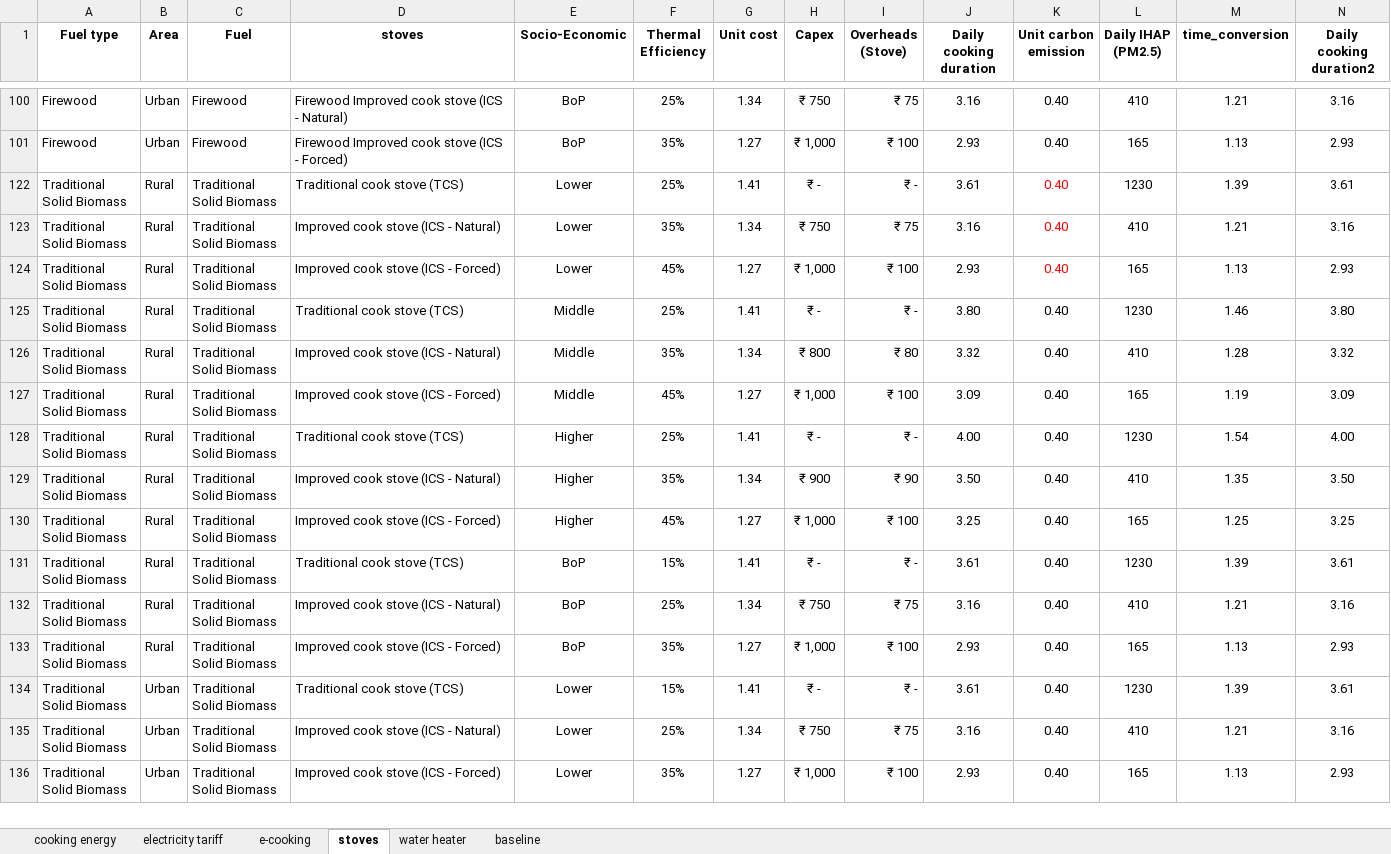
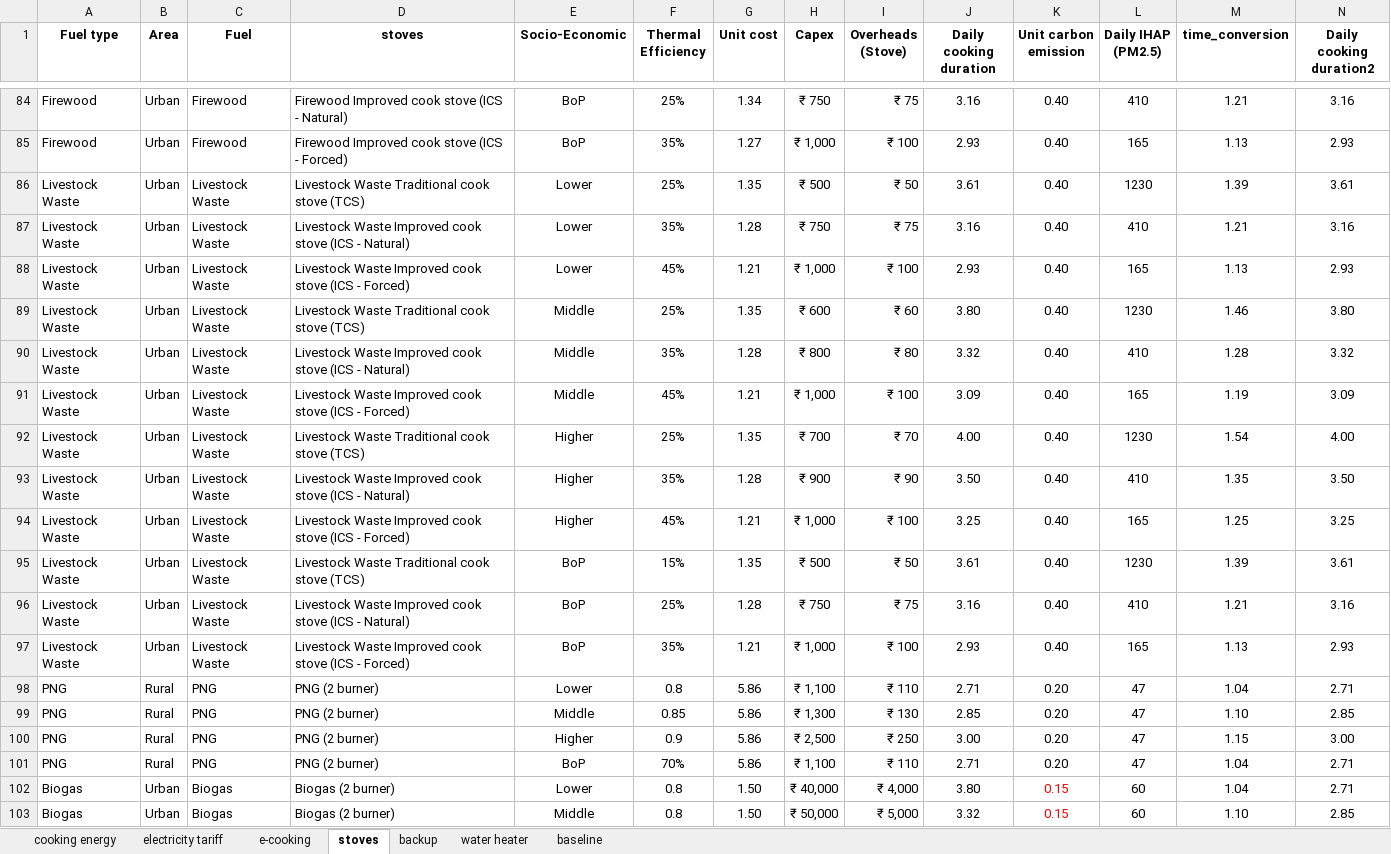
Before and after one commit to vasudha-ajayPrajapati/cooking-tool, an Excel workbook: cooking_energy.xlsx, sheet stoves, drawn as a sheet; only a part is shown, gaps mark what is left out; the shorter side is filled out with more unchanged rows; values as stored, in another font and other column widths than the file's, no borders; table styles not drawn; the diff covers the shown part only; the diff names each change by its address in the sheet, - before the commit and + after, or states it on an @@ line.

```diff
--- a/cooking_energy.xlsx (sheet stoves)
+++ b/cooking_energy.xlsx (sheet stoves)
+sheet tab: backup
@@ row 86 unhidden: Livestock Waste | Urban | Livestock Waste | Livestock Waste Traditional cook stove (TCS) | Lower | 25% | 1.35 | ₹ 500 | ₹ 50 | 3.61 | 0.40 | 1230 | 1.39 | 3.61 @@
@@ row 87 unhidden: Livestock Waste | Urban | Livestock Waste | Livestock Waste Improved cook stove (ICS - Natural) | Lower | 35% | 1.28 | ₹ 750 | ₹ 75 | 3.16 | 0.40 | 410 | 1.21 | 3.16 @@
@@ row 88 unhidden: Livestock Waste | Urban | Livestock Waste | Livestock Waste Improved cook stove (ICS - Forced) | Lower | 45% | 1.21 | ₹ 1,000 | ₹ 100 | 2.93 | 0.40 | 165 | 1.13 | 2.93 @@
@@ row 89 unhidden: Livestock Waste | Urban | Livestock Waste | Livestock Waste Traditional cook stove (TCS) | Middle | 25% | 1.35 | ₹ 600 | ₹ 60 | 3.80 | 0.40 | 1230 | 1.46 | 3.80 @@
@@ row 90 unhidden: Livestock Waste | Urban | Livestock Waste | Livestock Waste Improved cook stove (ICS - Natural) | Middle | 35% | 1.28 | ₹ 800 | ₹ 80 | 3.32 | 0.40 | 410 | 1.28 | 3.32 @@
@@ row 91 unhidden: Livestock Waste | Urban | Livestock Waste | Livestock Waste Improved cook stove (ICS - Forced) | Middle | 45% | 1.21 | ₹ 1,000 | ₹ 100 | 3.09 | 0.40 | 165 | 1.19 | 3.09 @@
@@ row 92 unhidden: Livestock Waste | Urban | Livestock Waste | Livestock Waste Traditional cook stove (TCS) | Higher | 25% | 1.35 | ₹ 700 | ₹ 70 | 4.00 | 0.40 | 1230 | 1.54 | 4.00 @@
@@ row 93 unhidden: Livestock Waste | Urban | Livestock Waste | Livestock Waste Improved cook stove (ICS - Natural) | Higher | 35% | 1.28 | ₹ 900 | ₹ 90 | 3.50 | 0.40 | 410 | 1.35 | 3.50 @@
@@ row 94 unhidden: Livestock Waste | Urban | Livestock Waste | Livestock Waste Improved cook stove (ICS - Forced) | Higher | 45% | 1.21 | ₹ 1,000 | ₹ 100 | 3.25 | 0.40 | 165 | 1.25 | 3.25 @@
@@ row 95 unhidden: Livestock Waste | Urban | Livestock Waste | Livestock Waste Traditional cook stove (TCS) | BoP | 15% | 1.35 | ₹ 500 | ₹ 50 | 3.61 | 0.40 | 1230 | 1.39 | 3.61 @@
@@ row 96 unhidden: Livestock Waste | Urban | Livestock Waste | Livestock Waste Improved cook stove (ICS - Natural) | BoP | 25% | 1.28 | ₹ 750 | ₹ 75 | 3.16 | 0.40 | 410 | 1.21 | 3.16 @@
@@ row 97 unhidden: Livestock Waste | Urban | Livestock Waste | Livestock Waste Improved cook stove (ICS - Forced) | BoP | 35% | 1.21 | ₹ 1,000 | ₹ 100 | 2.93 | 0.40 | 165 | 1.13 | 2.93 @@
@@ row 98 unhidden: PNG | Rural | PNG | PNG (2 burner) | Lower | 0.8 | 5.86 | ₹ 1,100 | ₹ 110 | 2.71 | 0.20 | 47 | 1.04 | 2.71 @@
@@ row 99 unhidden: PNG | Rural | PNG | PNG (2 burner) | Middle | 0.85 | 5.86 | ₹ 1,300 | ₹ 130 | 2.85 | 0.20 | 47 | 1.10 | 2.85 @@
@@ row 100 unhidden: PNG | Rural | PNG | PNG (2 burner) | Higher | 0.9 | 5.86 | ₹ 2,500 | ₹ 250 | 3.00 | 0.20 | 47 | 1.15 | 3.00 @@
@@ row 101 unhidden: PNG | Rural | PNG | PNG (2 burner) | BoP | 70% | 5.86 | ₹ 1,100 | ₹ 110 | 2.71 | 0.20 | 47 | 1.04 | 2.71 @@
@@ row 102 unhidden: Biogas | Urban | Biogas | Biogas (2 burner) | Lower | 0.8 | 1.50 | ₹ 40,000 | ₹ 4,000 | 3.80 | 0.15 | 60 | 1.04 | 2.71 @@
@@ row 103 unhidden: Biogas | Urban | Biogas | Biogas (2 burner) | Middle | 0.8 | 1.50 | ₹ 50,000 | ₹ 5,000 | 3.32 | 0.15 | 60 | 1.10 | 2.85 @@
```
Also changed, not shown: 62 hidden or unhidden rows elsewhere in this sheet, sheet e-cooking, formulas that keep their value, hidden cells, 1 other file.
